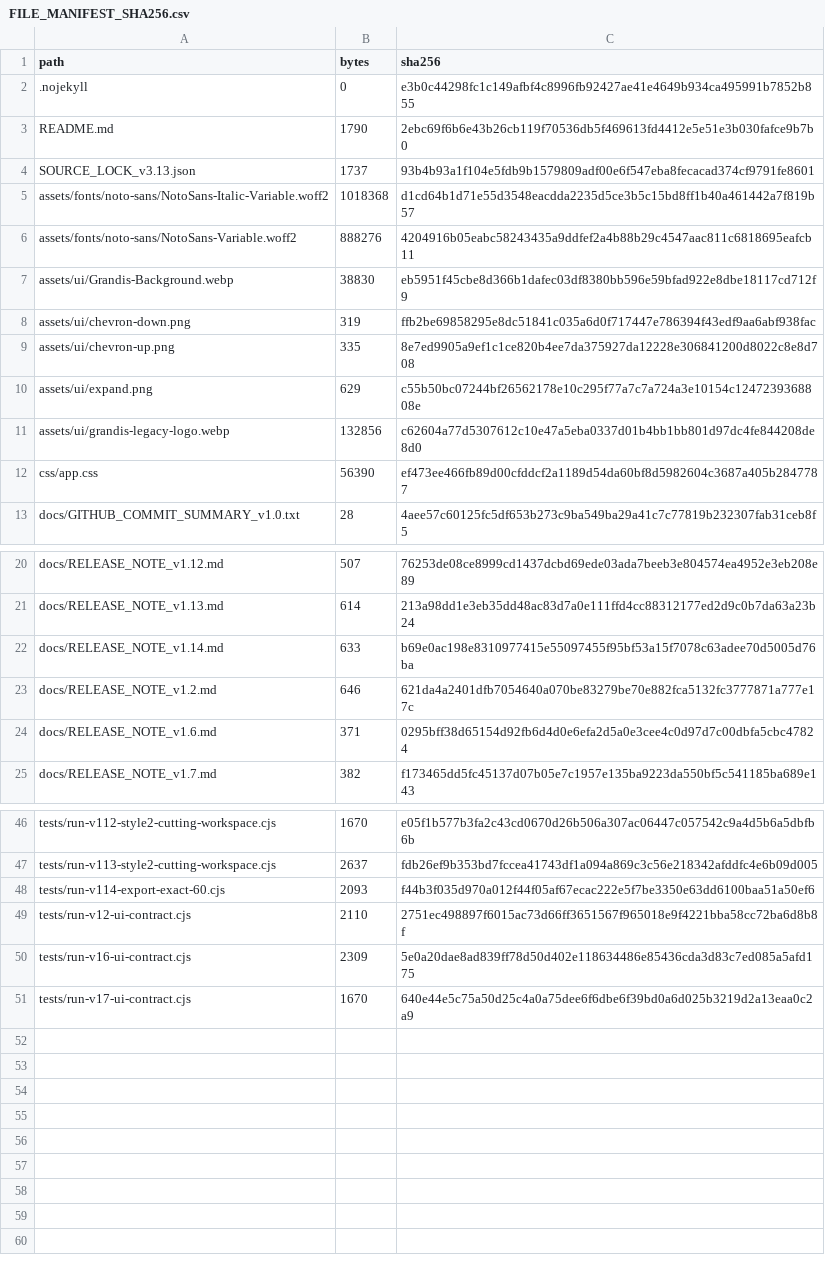
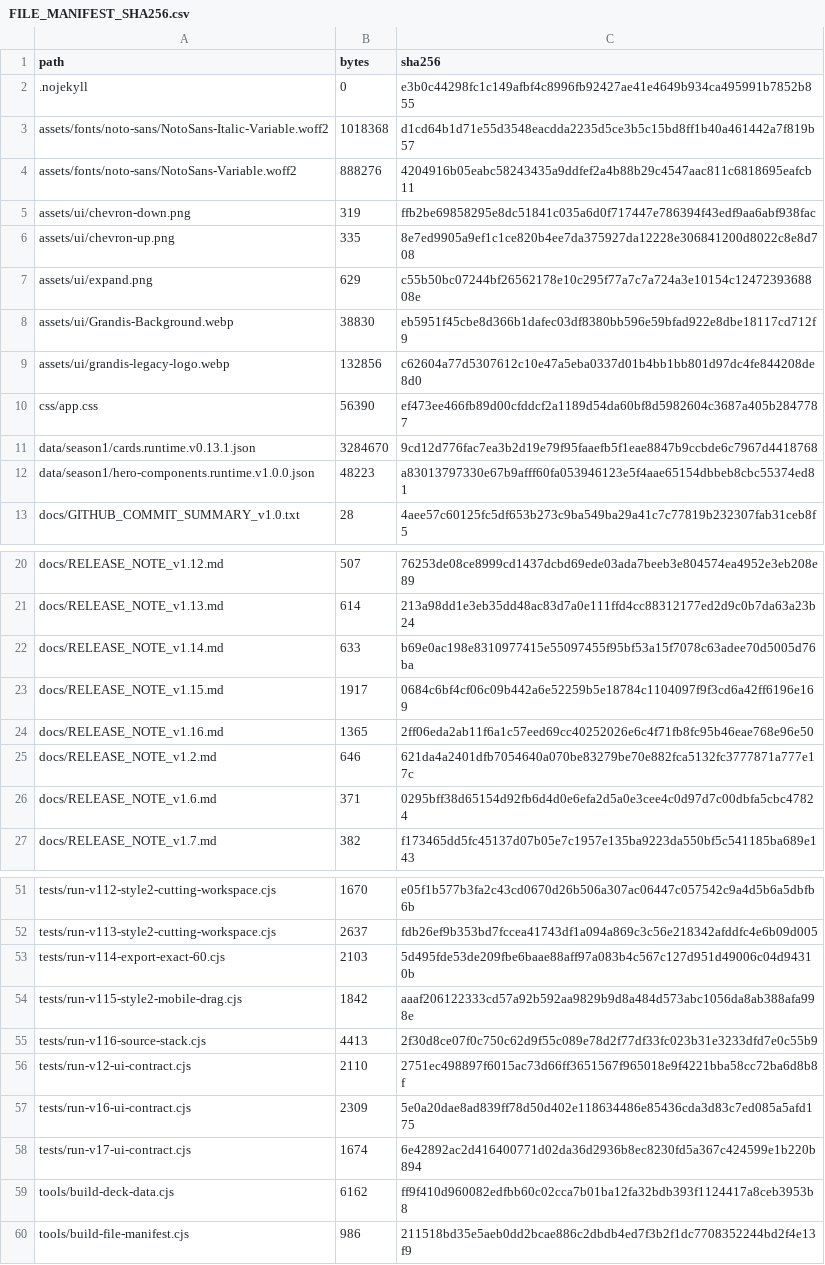
Before and after one commit to GrandisLegacyTCG/Grandis-Legacy-Deck-Builder, a CSV file: FILE_MANIFEST_SHA256.csv, drawn as a sheet; only a part is shown, gaps mark what is left out; the diff covers the shown part only.

Commit message:
Update Deck Builder to v1.16

```diff
--- a/FILE_MANIFEST_SHA256.csv
+++ b/FILE_MANIFEST_SHA256.csv
@@ -2,7 +2,4 @@ path,bytes,sha256
 .nojekyll,0,e3b0c44298fc1c149afbf4c8996fb92427ae41e4649b934ca495991b7852b855
-README.md,1790,2ebc69f6b6e43b26cb119f70536db5f469613fd4412e5e51e3b030fafce9b7b0
-SOURCE_LOCK_v3.13.json,1737,93b4b93a1f104e5fdb9b1579809adf00e6f547eba8fecacad374cf9791fe8601
 assets/fonts/noto-sans/NotoSans-Italic-Variable.woff2,1018368,d1cd64b1d71e55d3548eacdda2235d5ce3b5c15bd8ff1b40a461442a7f819b57
 assets/fonts/noto-sans/NotoSans-Variable.woff2,888276,4204916b05eabc58243435a9ddfef2a4b88b29c4547aac811c6818695eafcb11
-assets/ui/Grandis-Background.webp,38830,eb5951f45cbe8d366b1dafec03df8380bb596e59bfad922e8dbe18117cd712f9
 assets/ui/chevron-down.png,319,ffb2be69858295e8dc51841c035a6d0f717447e786394f43edf9aa6abf938fac
@@ -10,4 +7,7 @@ assets/ui/chevron-up.png,335,8e7ed9905a9ef1c1ce820b4ee7da375927da12228e306841200
 assets/ui/expand.png,629,c55b50bc07244bf26562178e10c295f77a7c7a724a3e10154c1247239368808e
+assets/ui/Grandis-Background.webp,38830,eb5951f45cbe8d366b1dafec03df8380bb596e59bfad922e8dbe18117cd712f9
 assets/ui/grandis-legacy-logo.webp,132856,c62604a77d5307612c10e47a5eba0337d01b4bb1bb801d97dc4fe844208de8d0
 css/app.css,56390,ef473ee466fb89d00cfddcf2a1189d54da60bf8d5982604c3687a405b2847787
+data/season1/cards.runtime.v0.13.1.json,3284670,9cd12d776fac7ea3b2d19e79f95faaefb5f1eae8847b9ccbde6c7967d4418768
+data/season1/hero-components.runtime.v1.0.0.json,48223,a83013797330e67b9afff60fa053946123e5f4aae65154dbbeb8cbc55374ed81
 docs/GITHUB_COMMIT_SUMMARY_v1.0.txt,28,4aee57c60125fc5df653b273c9ba549ba29a41c7c77819b232307fab31ceb8f5
@@ -22,2 +22,4 @@ docs/RELEASE_NOTE_v1.13.md,614,213a98dd1e3eb35dd48ac83d7a0e111ffd4cc88312177ed2d
 docs/RELEASE_NOTE_v1.14.md,633,b69e0ac198e8310977415e55097455f95bf53a15f7078c63adee70d5005d76ba
+docs/RELEASE_NOTE_v1.15.md,1917,0684c6bf4cf06c09b442a6e52259b5e18784c1104097f9f3cd6a42ff6196e169
+docs/RELEASE_NOTE_v1.16.md,1365,2ff06eda2ab11f6a1c57eed69cc40252026e6c4f71fb8fc95b46eae768e96e50
 docs/RELEASE_NOTE_v1.2.md,646,621da4a2401dfb7054640a070be83279be70e882fca5132fc3777871a777e17c
@@ -47,5 +52,9 @@ tests/run-v112-style2-cutting-workspace.cjs,1670,e05f1b577b3fa2c43cd0670d26b506a
 tests/run-v113-style2-cutting-workspace.cjs,2637,fdb26ef9b353bd7fccea41743df1a094a869c3c56e218342afddfc4e6b09d005
-tests/run-v114-export-exact-60.cjs,2093,f44b3f035d970a012f44f05af67ecac222e5f7be3350e63dd6100baa51a50ef6
+tests/run-v114-export-exact-60.cjs,2103,5d495fde53de209fbe6baae88aff97a083b4c567c127d951d49006c04d94310b
+tests/run-v115-style2-mobile-drag.cjs,1842,aaaf206122333cd57a92b592aa9829b9d8a484d573abc1056da8ab388afa998e
+tests/run-v116-source-stack.cjs,4413,2f30d8ce07f0c750c62d9f55c089e78d2f77df33fc023b31e3233dfd7e0c55b9
 tests/run-v12-ui-contract.cjs,2110,2751ec498897f6015ac73d66ff3651567f965018e9f4221bba58cc72ba6d8b8f
 tests/run-v16-ui-contract.cjs,2309,5e0a20dae8ad839ff78d50d402e118634486e85436cda3d83c7ed085a5afd175
-tests/run-v17-ui-contract.cjs,1670,640e44e5c75a50d25c4a0a75dee6f6dbe6f39bd0a6d025b3219d2a13eaa0c2a9
+tests/run-v17-ui-contract.cjs,1674,6e42892ac2d416400771d02da36d2936b8ec8230fd5a367c424599e1b220b894
+tools/build-deck-data.cjs,6162,ff9f410d960082edfbb60c02cca7b01ba12fa32bdb393f1124417a8ceb3953b8
+tools/build-file-manifest.cjs,986,211518bd35e5aeb0dd2bcae886c2dbdb4ed7f3b2f1dc7708352244bd2f4e13f9
```
Also changed, not shown: 6 added rows, 3 removed rows and 24 edited cells elsewhere in this file, 30 other files.
